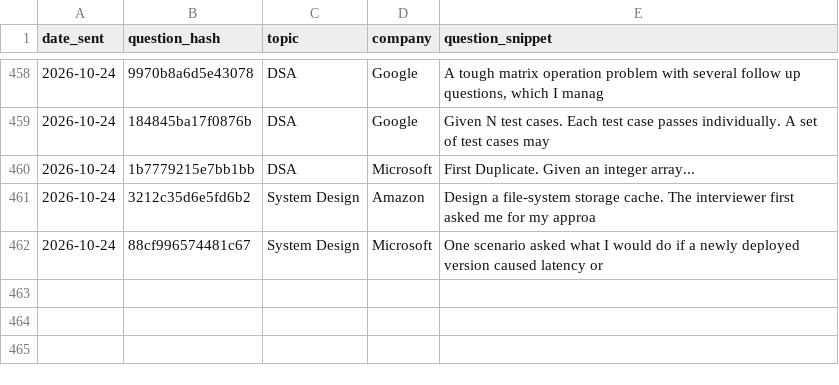
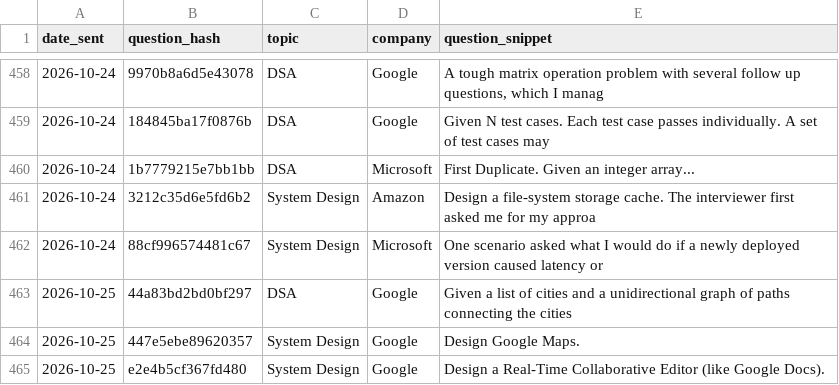
Before and after one commit to ayush95123/daily-iq, a CSV file: sent_log.csv, drawn as a sheet; only a part is shown, gaps mark what is left out; the diff names each change by its address in the sheet, - before the commit and + after, or states it on an @@ line.

```diff
--- a/sent_log.csv
+++ b/sent_log.csv
+row 463: 2026-10-25 | 44a83bd2bd0bf297 | DSA | Google | Given a list of cities and a unidirectional graph of paths connecting the cities
+row 464: 2026-10-25 | 447e5ebe89620357 | System Design | Google | Design Google Maps.
+row 465: 2026-10-25 | e2e4b5cf367fd480 | System Design | Google | Design a Real-Time Collaborative Editor (like Google Docs).
```
